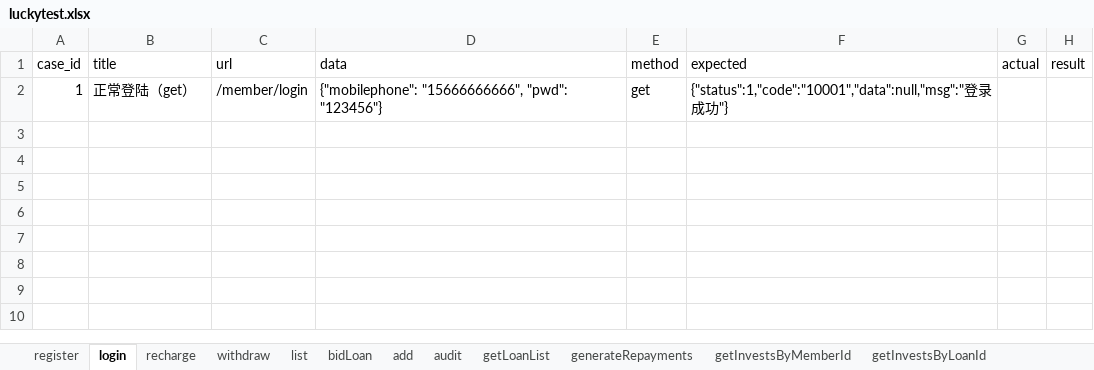
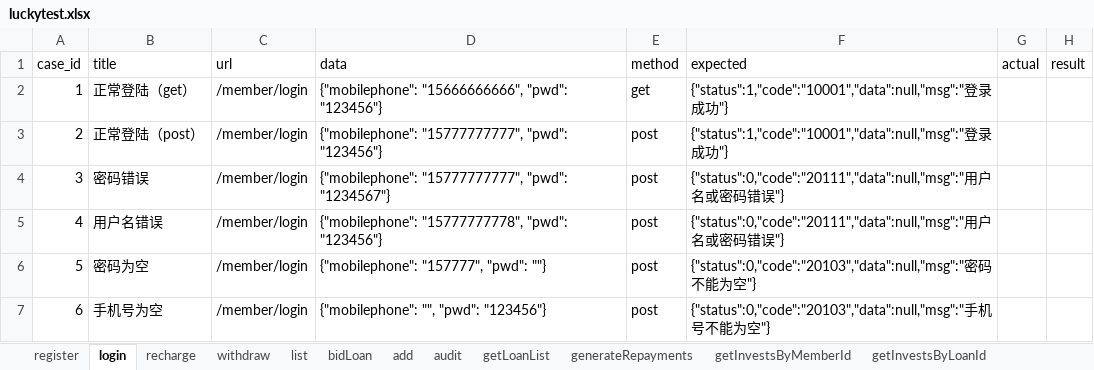
Before and after one commit to adou12138/python13-api-test, an Excel workbook: datas/luckytest.xlsx, sheet login, drawn as a sheet; values as stored, in another font and other column widths than the file's, no borders; the diff names each change by its address in the sheet, - before the commit and + after, or states it on an @@ line.

```diff
--- a/datas/luckytest.xlsx (sheet login)
+++ b/datas/luckytest.xlsx (sheet login)
+row 3: 2 | 正常登陆（post） | /member/login | {"mobilephone": "15777777777", "pwd": "123456"} | post | {"status":1,"code":"10001","data":null,"msg":"登录成功"}
+row 4: 3 | 密码错误 | /member/login | {"mobilephone": "15777777777", "pwd": "1234567"} | post | {"status":0,"code":"20111","data":null,"msg":"用户名或密码错误"}
+row 5: 4 | 用户名错误 | /member/login | {"mobilephone": "15777777778", "pwd": "123456"} | post | {"status":0,"code":"20111","data":null,"msg":"用户名或密码错误"}
+row 6: 5 | 密码为空 | /member/login | {"mobilephone": "157777", "pwd": ""} | post | {"status":0,"code":"20103","data":null,"msg":"密码不能为空"}
+row 7: 6 | 手机号为空 | /member/login | {"mobilephone": "", "pwd": "123456"} | post | {"status":0,"code":"20103","data":null,"msg":"手机号不能为空"}
```
Also changed, not shown: sheet bidLoan, sheet register, sheet withdraw, sheet recharge, 9 other files.
